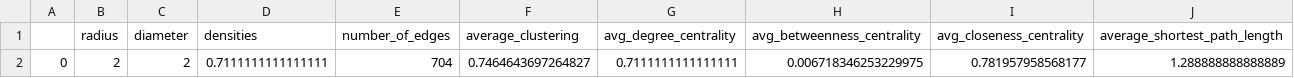
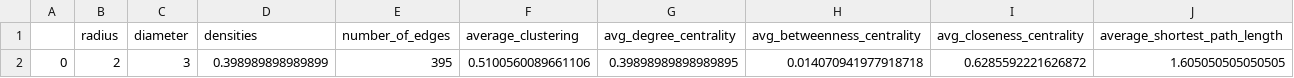
Before and after one commit to hossein4527/Time_Series_Trend_Forcasting, a CSV file: Codes/Shifted DF by Lags/Excels/42_3.csv, drawn as a sheet.

```diff
--- a/Codes/Shifted DF by Lags/Excels/42_3.csv
+++ b/Codes/Shifted DF by Lags/Excels/42_3.csv
@@ -1,2 +1,2 @@
 ,radius,diameter,densities,number_of_edges,average_clustering,avg_degree_centrality,avg_betweenness_centrality,avg_closeness_centrality,average_shortest_path_length
-0,2,2,0.7111111111111111,704,0.7464643697264827,0.7111111111111111,0.006718346253229975,0.781957958568177,1.288888888888889
+0,2,3,0.398989898989899,395,0.5100560089661106,0.39898989898989895,0.014070941977918718,0.6285592221626872,1.605050505050505
```
Also changed, not shown: Codes/Shifted DF by Lags/Excels/42_1.csv, Codes/Shifted DF by Lags/Excels/42_2.csv, 2 other files.
